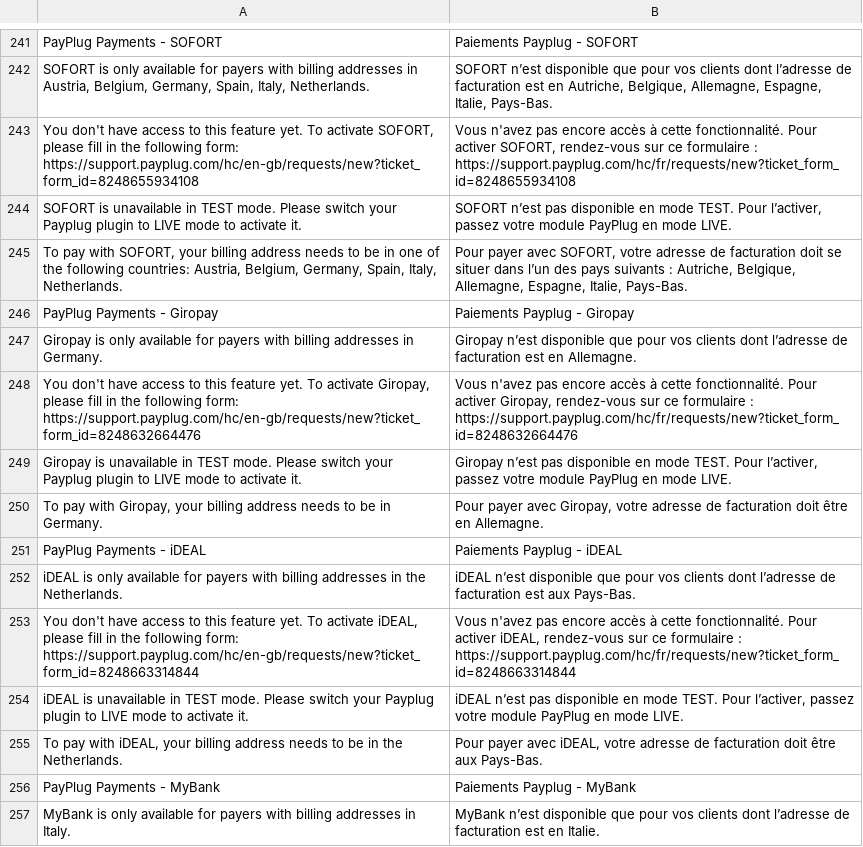
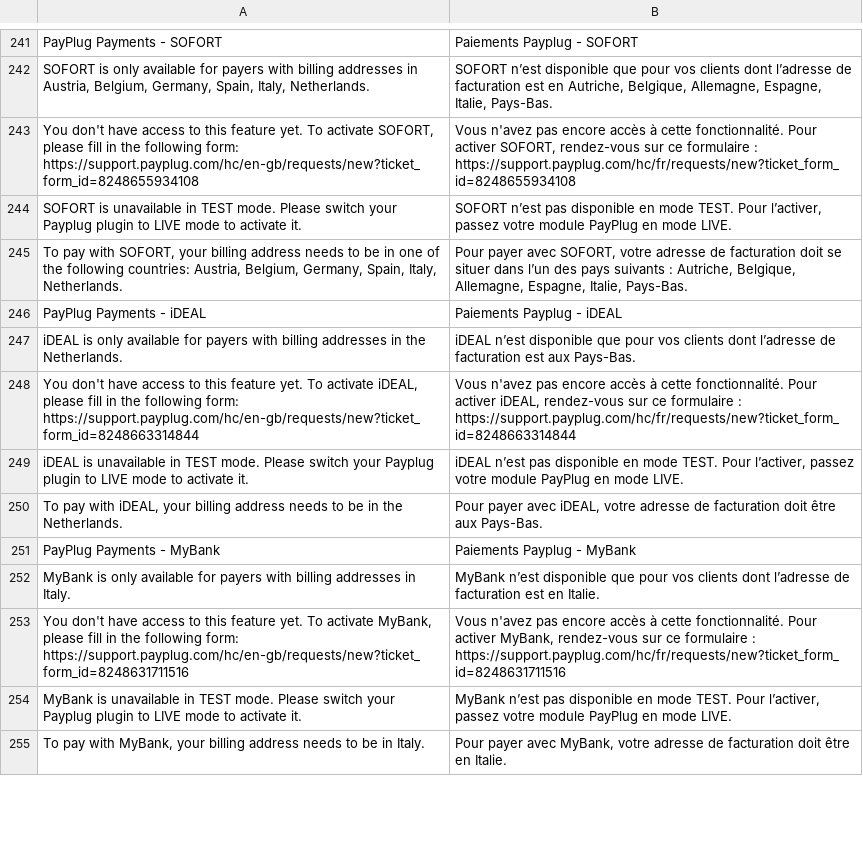
Before and after one commit to payplug/payplug-magento2, a CSV file: i18n/fr_FR.csv, drawn as a sheet; only a part is shown, gaps mark what is left out; the shorter side is filled out with more unchanged rows.

Commit message:
MAG-365: Remove Giropay payment method

```diff
--- a/i18n/fr_FR.csv
+++ b/i18n/fr_FR.csv
@@ -245,7 +245,2 @@
 "To pay with SOFORT, your billing address needs to be in one of the following countries: Austria, Belgium, Germany, Spain, Italy, Netherlands.","Pour payer avec SOFORT, votre adresse de facturation doit se situer dans l’un des pays suivants : Autriche, Belgique, Allemagne, Espagne, Italie, Pays-Bas."
-"PayPlug Payments - Giropay","Paiements Payplug - Giropay"
-"Giropay is only available for payers with billing addresses in Germany.","Giropay n’est disponible que pour vos clients dont l’adresse de facturation est en Allemagne."
-"You don't have access to this feature yet. To activate Giropay, please fill in the following form: https://support.payplug.com/hc/en-gb/requests/new?ticket_form_id=8248632664476","Vous n'avez pas encore accès à cette fonctionnalité. Pour activer Giropay, rendez-vous sur ce formulaire : https://support.payplug.com/hc/fr/requests/new?ticket_form_id=8248632664476"
-"Giropay is unavailable in TEST mode. Please switch your Payplug plugin to LIVE mode to activate it.","Giropay n’est pas disponible en mode TEST. Pour l’activer, passez votre module PayPlug en mode LIVE."
-"To pay with Giropay, your billing address needs to be in Germany.","Pour payer avec Giropay, votre adresse de facturation doit être en Allemagne."
 "PayPlug Payments - iDEAL","Paiements Payplug - iDEAL"
```
Also changed, not shown: i18n/en_US.csv, i18n/es_ES.csv, 17 other files.
